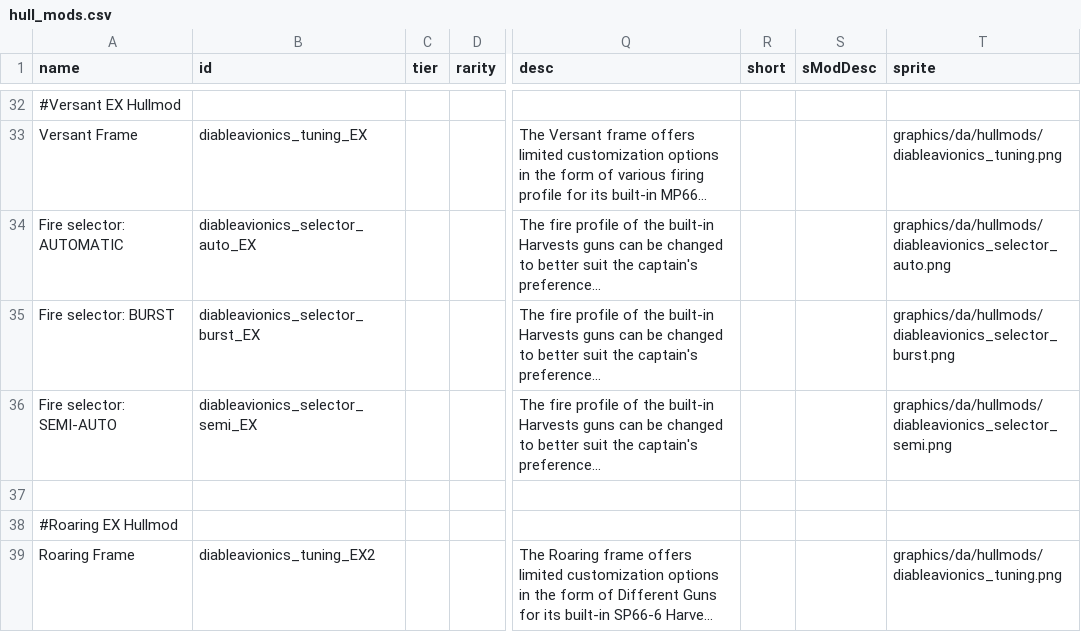
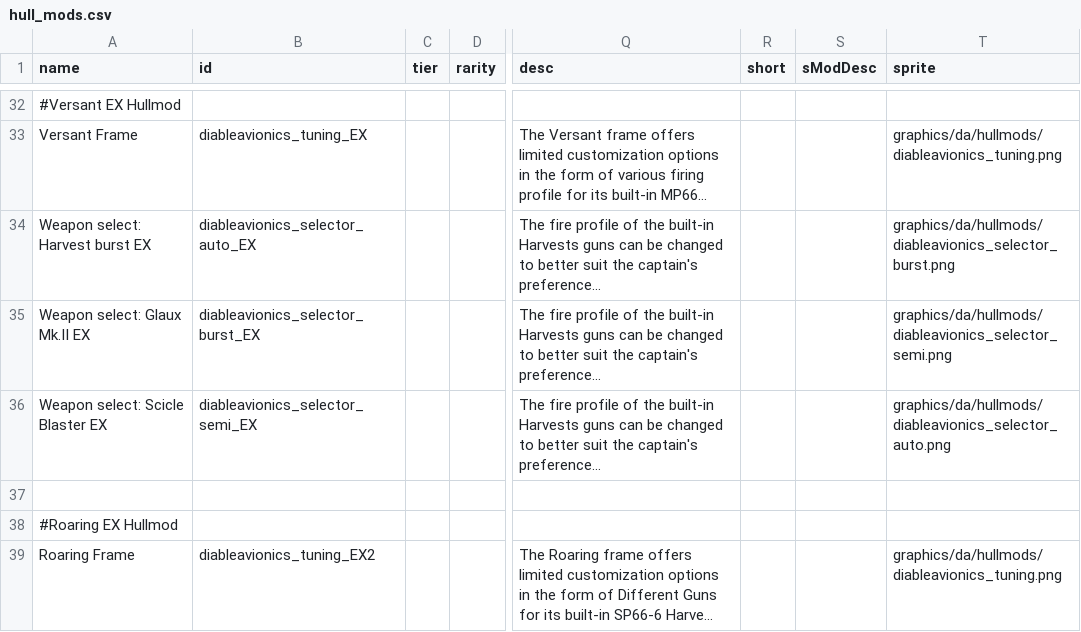
Before and after one commit to Zone51alex/JG_CER, a CSV file: data/hullmods/hull_mods.csv, drawn as a sheet; only a part is shown, gaps mark what is left out; long unchanged cells end in …; the diff names each change by its address in the sheet, - before the commit and + after, or states it on an @@ line.

```diff
--- a/data/hullmods/hull_mods.csv
+++ b/data/hullmods/hull_mods.csv
-A34 (name): Fire selector: AUTOMATIC
+A34 (name): Weapon select: Harvest burst EX
-T34 (sprite): graphics/da/hullmods/diableavionics_selector_auto.png
+T34 (sprite): graphics/da/hullmods/diableavionics_selector_burst.png
-A35 (name): Fire selector: BURST
+A35 (name): Weapon select: Glaux Mk.II EX
-T35 (sprite): graphics/da/hullmods/diableavionics_selector_burst.png
+T35 (sprite): graphics/da/hullmods/diableavionics_selector_semi.png
-A36 (name): Fire selector: SEMI-AUTO
+A36 (name): Weapon select: Scicle Blaster EX
-T36 (sprite): graphics/da/hullmods/diableavionics_selector_semi.png
+T36 (sprite): graphics/da/hullmods/diableavionics_selector_auto.png
```
Also changed, not shown: data/hulls/ship_data.csv, data/weapons/weapon_data.csv, 50 other files.
